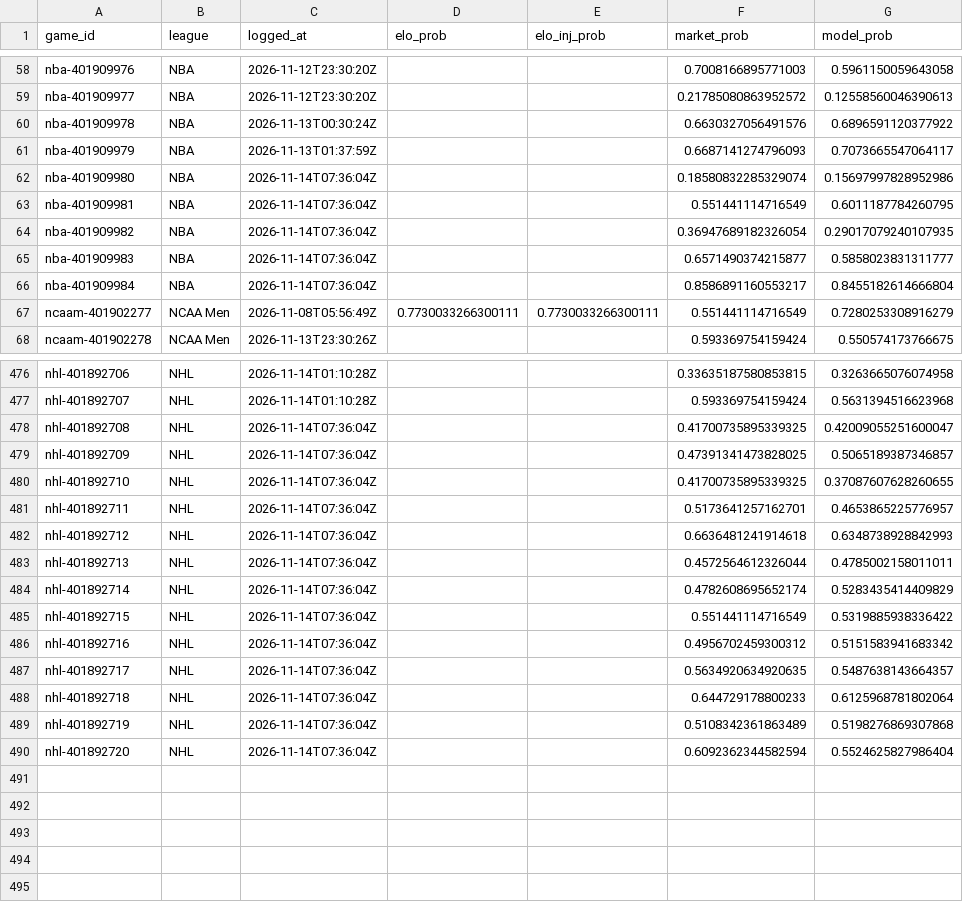
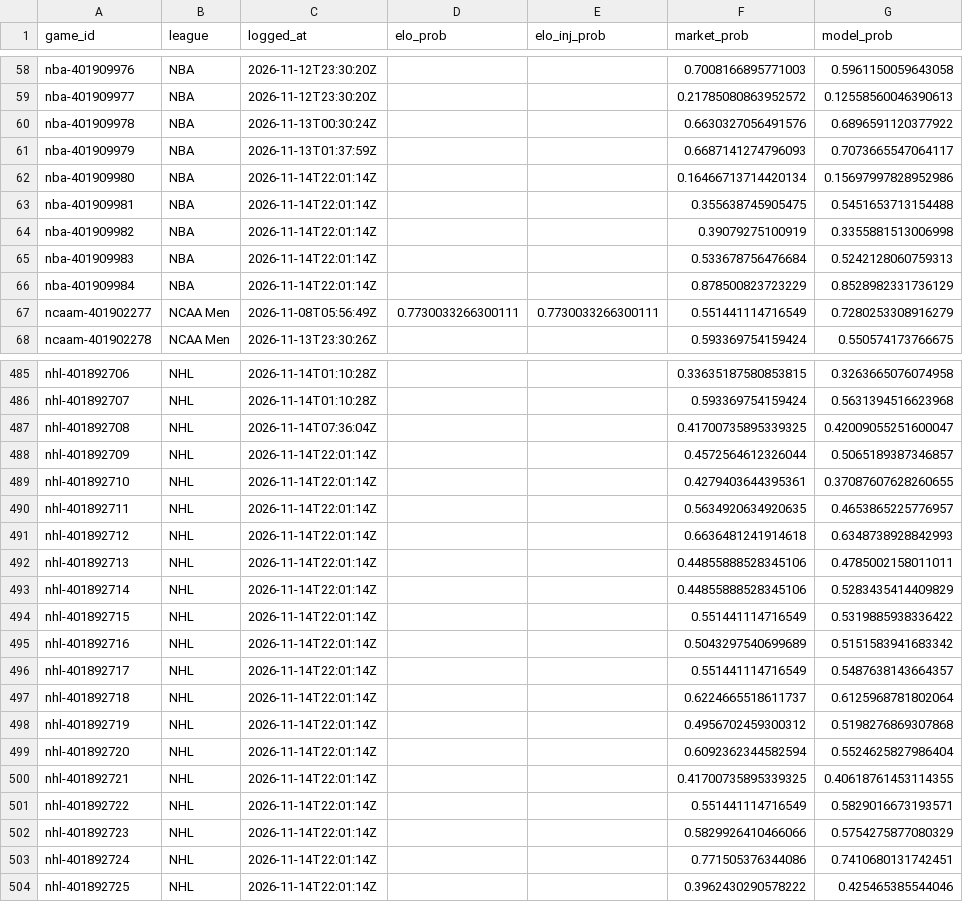
Before and after one commit to charliedavis78-bit/edge-e4b8b58d340a, a CSV file: log/predictions.csv, drawn as a sheet; only a part is shown, gaps mark what is left out; the diff covers the shown part only.

Commit message:
Update track record

```diff
--- a/log/predictions.csv
+++ b/log/predictions.csv
@@ -61,7 +61,7 @@ nba-401909978,NBA,2026-11-13T00:30:24Z,,,0.6630327056491576,0.6896591120377922
 nba-401909979,NBA,2026-11-13T01:37:59Z,,,0.6687141274796093,0.7073665547064117
-nba-401909980,NBA,2026-11-14T07:36:04Z,,,0.18580832285329074,0.15697997828952986
-nba-401909981,NBA,2026-11-14T07:36:04Z,,,0.551441114716549,0.6011187784260795
-nba-401909982,NBA,2026-11-14T07:36:04Z,,,0.36947689182326054,0.29017079240107935
-nba-401909983,NBA,2026-11-14T07:36:04Z,,,0.6571490374215877,0.5858023831311777
-nba-401909984,NBA,2026-11-14T07:36:04Z,,,0.8586891160553217,0.8455182614666804
+nba-401909980,NBA,2026-11-14T22:01:14Z,,,0.16466713714420134,0.15697997828952986
+nba-401909981,NBA,2026-11-14T22:01:14Z,,,0.355638745905475,0.5451653713154488
+nba-401909982,NBA,2026-11-14T22:01:14Z,,,0.39079275100919,0.3355881513006998
+nba-401909983,NBA,2026-11-14T22:01:14Z,,,0.533678756476684,0.5242128060759313
+nba-401909984,NBA,2026-11-14T22:01:14Z,,,0.878500823723229,0.8528982331736129
 ncaam-401902277,NCAA Men,2026-11-08T05:56:49Z,0.7730033266300111,0.7730033266300111,0.551441114716549,0.7280253308916279
@@ -478,13 +487,18 @@ nhl-401892707,NHL,2026-11-14T01:10:28Z,,,0.593369754159424,0.5631394516623968
 nhl-401892708,NHL,2026-11-14T07:36:04Z,,,0.41700735895339325,0.42009055251600047
-nhl-401892709,NHL,2026-11-14T07:36:04Z,,,0.47391341473828025,0.5065189387346857
-nhl-401892710,NHL,2026-11-14T07:36:04Z,,,0.41700735895339325,0.37087607628260655
-nhl-401892711,NHL,2026-11-14T07:36:04Z,,,0.5173641257162701,0.4653865225776957
-nhl-401892712,NHL,2026-11-14T07:36:04Z,,,0.6636481241914618,0.6348738928842993
-nhl-401892713,NHL,2026-11-14T07:36:04Z,,,0.4572564612326044,0.4785002158011011
-nhl-401892714,NHL,2026-11-14T07:36:04Z,,,0.4782608695652174,0.5283435414409829
-nhl-401892715,NHL,2026-11-14T07:36:04Z,,,0.551441114716549,0.5319885938336422
-nhl-401892716,NHL,2026-11-14T07:36:04Z,,,0.4956702459300312,0.5151583941683342
-nhl-401892717,NHL,2026-11-14T07:36:04Z,,,0.5634920634920635,0.5487638143664357
-nhl-401892718,NHL,2026-11-14T07:36:04Z,,,0.644729178800233,0.6125968781802064
-nhl-401892719,NHL,2026-11-14T07:36:04Z,,,0.5108342361863489,0.5198276869307868
-nhl-401892720,NHL,2026-11-14T07:36:04Z,,,0.6092362344582594,0.5524625827986404
+nhl-401892709,NHL,2026-11-14T22:01:14Z,,,0.4572564612326044,0.5065189387346857
+nhl-401892710,NHL,2026-11-14T22:01:14Z,,,0.4279403644395361,0.37087607628260655
+nhl-401892711,NHL,2026-11-14T22:01:14Z,,,0.5634920634920635,0.4653865225776957
+nhl-401892712,NHL,2026-11-14T22:01:14Z,,,0.6636481241914618,0.6348738928842993
+nhl-401892713,NHL,2026-11-14T22:01:14Z,,,0.44855888528345106,0.4785002158011011
+nhl-401892714,NHL,2026-11-14T22:01:14Z,,,0.44855888528345106,0.5283435414409829
+nhl-401892715,NHL,2026-11-14T22:01:14Z,,,0.551441114716549,0.5319885938336422
+nhl-401892716,NHL,2026-11-14T22:01:14Z,,,0.5043297540699689,0.5151583941683342
+nhl-401892717,NHL,2026-11-14T22:01:14Z,,,0.551441114716549,0.5487638143664357
+nhl-401892718,NHL,2026-11-14T22:01:14Z,,,0.6224665518611737,0.6125968781802064
+nhl-401892719,NHL,2026-11-14T22:01:14Z,,,0.4956702459300312,0.5198276869307868
+nhl-401892720,NHL,2026-11-14T22:01:14Z,,,0.6092362344582594,0.5524625827986404
+nhl-401892721,NHL,2026-11-14T22:01:14Z,,,0.41700735895339325,0.40618761453114355
+nhl-401892722,NHL,2026-11-14T22:01:14Z,,,0.551441114716549,0.5829016673193571
+nhl-401892723,NHL,2026-11-14T22:01:14Z,,,0.5829926410466066,0.5754275877080329
+nhl-401892724,NHL,2026-11-14T22:01:14Z,,,0.771505376344086,0.7410680131742451
+nhl-401892725,NHL,2026-11-14T22:01:14Z,,,0.3962430290578222,0.425465385544046
```
Also changed, not shown: 9 added rows and 39 edited cells elsewhere in this file.
